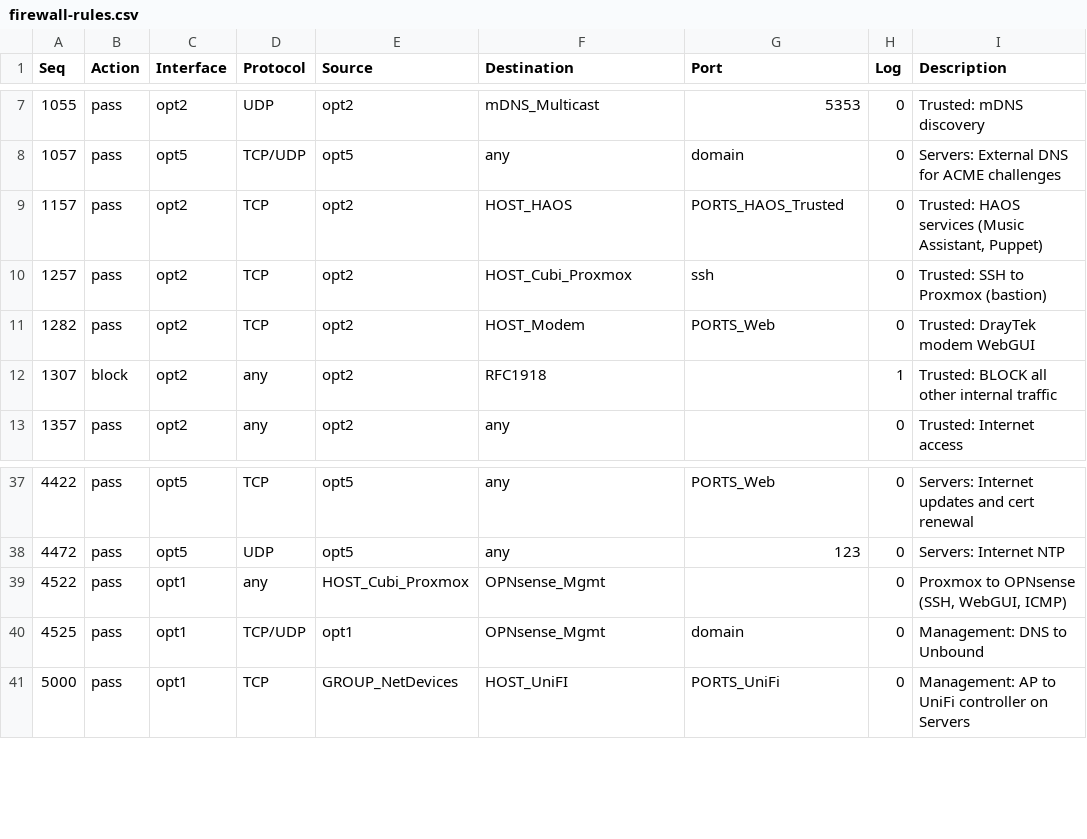
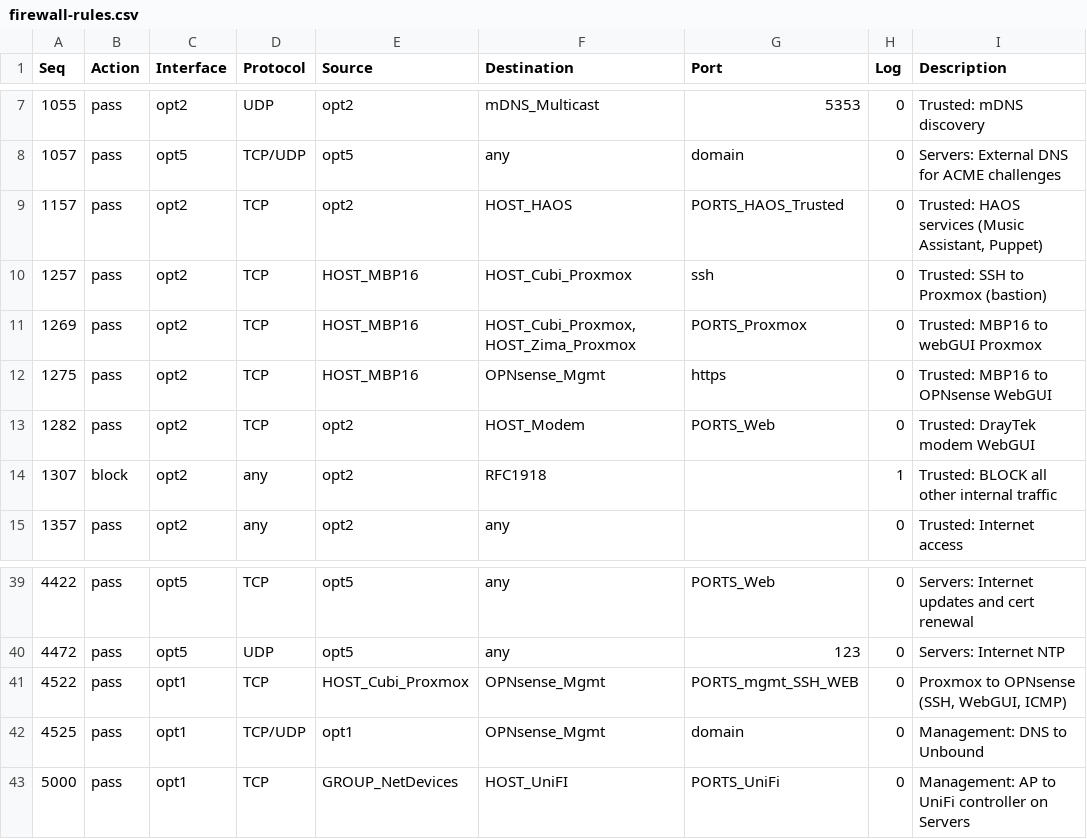
Before and after one commit to kuz-lab/homelab, a CSV file: OPNsense/firewall-rules.csv, drawn as a sheet; only a part is shown, gaps mark what is left out.

```diff
--- a/OPNsense/firewall-rules.csv
+++ b/OPNsense/firewall-rules.csv
@@ -9,3 +9,5 @@ Seq,Action,Interface,Protocol,Source,Destination,Port,Log,Description
 1157,pass,opt2,TCP,opt2,HOST_HAOS,PORTS_HAOS_Trusted,0,"Trusted: HAOS services (Music Assistant, Puppet)"
-1257,pass,opt2,TCP,opt2,HOST_Cubi_Proxmox,ssh,0,Trusted: SSH to Proxmox (bastion)
+1257,pass,opt2,TCP,HOST_MBP16,HOST_Cubi_Proxmox,ssh,0,Trusted: SSH to Proxmox (bastion)
+1269,pass,opt2,TCP,HOST_MBP16,"HOST_Cubi_Proxmox,HOST_Zima_Proxmox",PORTS_Proxmox,0,Trusted: MBP16 to webGUI Proxmox
+1275,pass,opt2,TCP,HOST_MBP16,OPNsense_Mgmt,https,0,Trusted: MBP16 to OPNsense WebGUI
 1282,pass,opt2,TCP,opt2,HOST_Modem,PORTS_Web,0,Trusted: DrayTek modem WebGUI
@@ -38,3 +40,3 @@ Seq,Action,Interface,Protocol,Source,Destination,Port,Log,Description
 4472,pass,opt5,UDP,opt5,any,123,0,Servers: Internet NTP
-4522,pass,opt1,any,HOST_Cubi_Proxmox,OPNsense_Mgmt,,0,"Proxmox to OPNsense (SSH, WebGUI, ICMP)"
+4522,pass,opt1,TCP,HOST_Cubi_Proxmox,OPNsense_Mgmt,PORTS_mgmt_SSH_WEB,0,"Proxmox to OPNsense (SSH, WebGUI, ICMP)"
 4525,pass,opt1,TCP/UDP,opt1,OPNsense_Mgmt,domain,0,Management: DNS to Unbound
```
Also changed, not shown: 4 other files.
